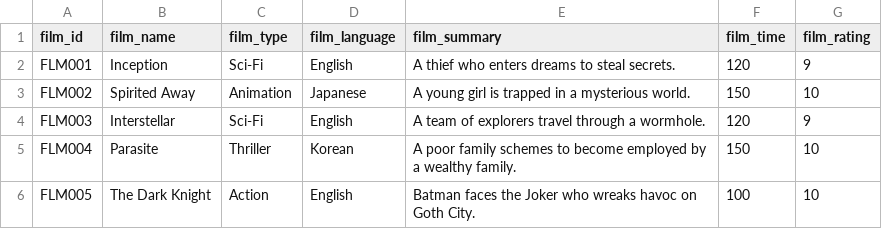
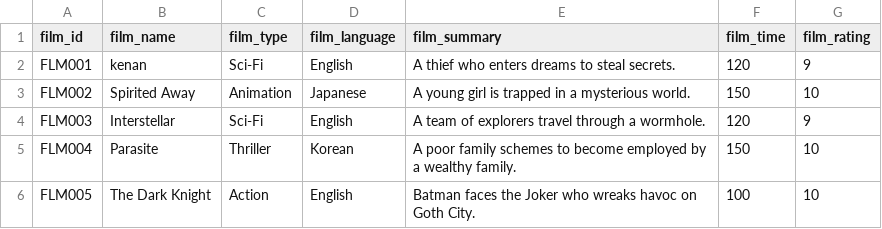
Before and after one commit to gcaltair/Movie_C, a CSV file: Data/films.csv, drawn as a sheet.

```diff
--- a/Data/films.csv
+++ b/Data/films.csv
@@ -1,3 +1,3 @@
 film_id,film_name,film_type,film_language,film_summary,film_time,film_rating
-FLM001,Inception,Sci-Fi,English,A thief who enters dreams to steal secrets.,120,9
+FLM001,kenan,Sci-Fi,English,A thief who enters dreams to steal secrets.,120,9
 FLM002,Spirited Away,Animation,Japanese,A young girl is trapped in a mysterious world.,150,10
```
Also changed, not shown: 3 other files.
